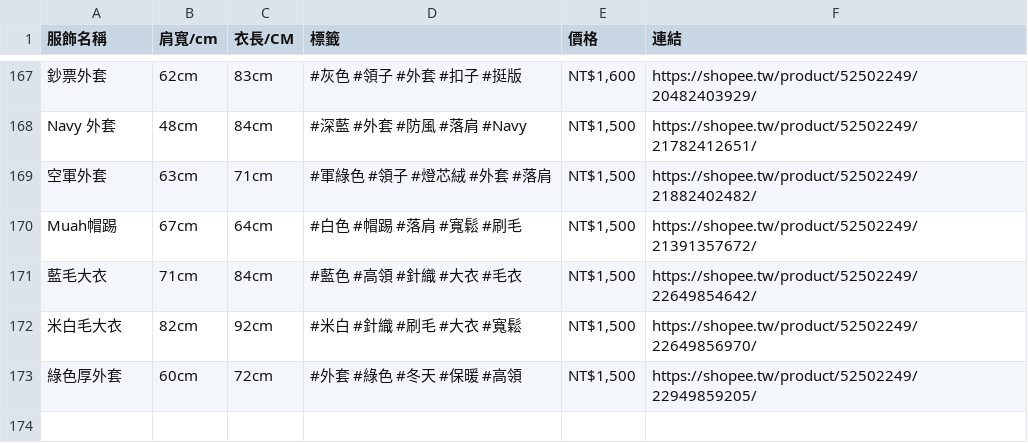
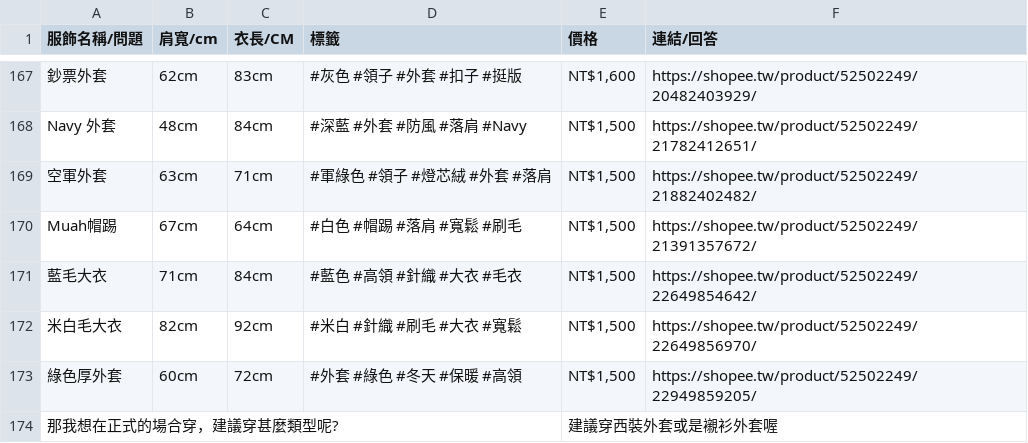
Before and after one commit to s1101868/linebot_openai, a CSV file: test.csv, drawn as a sheet; only a part is shown, gaps mark what is left out; the diff names each change by its address in the sheet, - before the commit and + after, or states it on an @@ line.

Commit message:
Update test.csv

```diff
--- a/test.csv
+++ b/test.csv
-A1: 服飾名稱
+A1: 服飾名稱/問題
-F1: 連結
+F1: 連結/回答
+row 174: 那我想在正式的場合穿，建議穿甚麼類型呢? |  |  |  | 建議穿西裝外套或是襯衫外套喔
```
